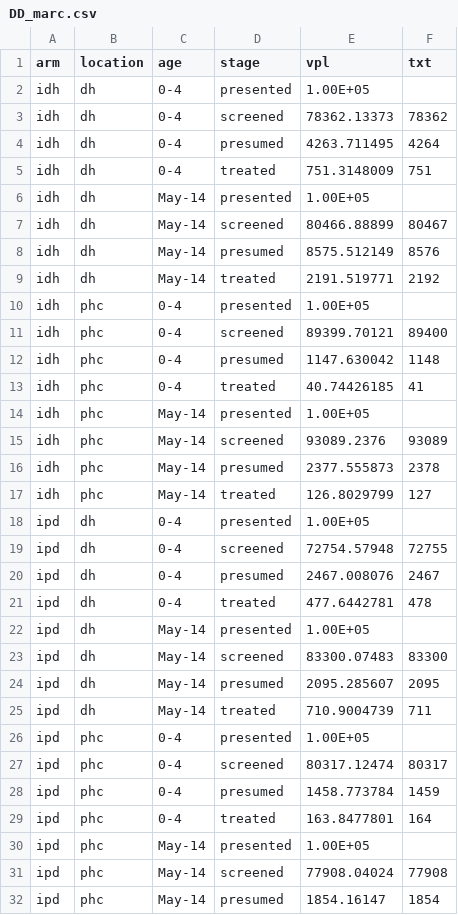
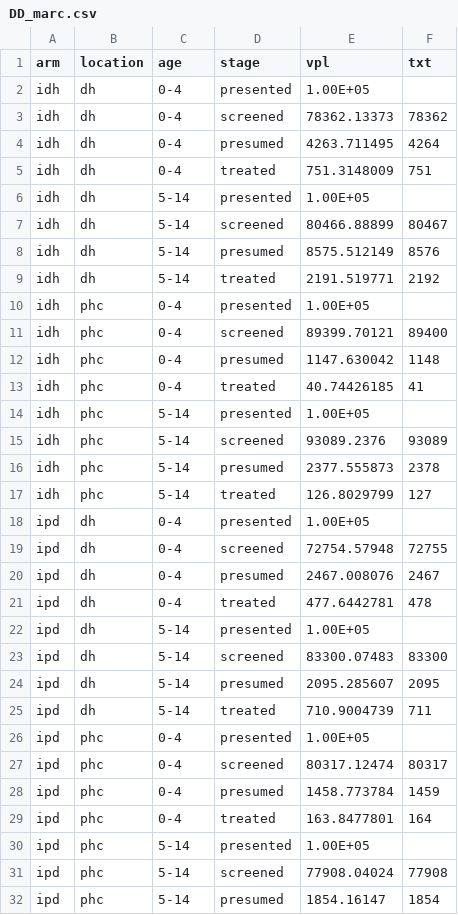
Before and after one commit to petedodd/TBSdecent, a CSV file: indata/DD_marc.csv, drawn as a sheet; only a part is shown; the diff covers the shown part only.

Commit message:
Update DD_marc.csv
correcting 'May-14' to '5-14'

```diff
--- a/indata/DD_marc.csv
+++ b/indata/DD_marc.csv
@@ -5,6 +5,6 @@ idh,dh,0-4,presumed,4263.711495,4264
 idh,dh,0-4,treated,751.3148009,751
-idh,dh,May-14,presented,1.00E+05,
-idh,dh,May-14,screened,80466.88899,80467
-idh,dh,May-14,presumed,8575.512149,8576
-idh,dh,May-14,treated,2191.519771,2192
+idh,dh,5-14,presented,1.00E+05,
+idh,dh,5-14,screened,80466.88899,80467
+idh,dh,5-14,presumed,8575.512149,8576
+idh,dh,5-14,treated,2191.519771,2192
 idh,phc,0-4,presented,1.00E+05,
@@ -13,6 +13,6 @@ idh,phc,0-4,presumed,1147.630042,1148
 idh,phc,0-4,treated,40.74426185,41
-idh,phc,May-14,presented,1.00E+05,
-idh,phc,May-14,screened,93089.2376,93089
-idh,phc,May-14,presumed,2377.555873,2378
-idh,phc,May-14,treated,126.8029799,127
+idh,phc,5-14,presented,1.00E+05,
+idh,phc,5-14,screened,93089.2376,93089
+idh,phc,5-14,presumed,2377.555873,2378
+idh,phc,5-14,treated,126.8029799,127
 ipd,dh,0-4,presented,1.00E+05,
@@ -21,6 +21,6 @@ ipd,dh,0-4,presumed,2467.008076,2467
 ipd,dh,0-4,treated,477.6442781,478
-ipd,dh,May-14,presented,1.00E+05,
-ipd,dh,May-14,screened,83300.07483,83300
-ipd,dh,May-14,presumed,2095.285607,2095
-ipd,dh,May-14,treated,710.9004739,711
+ipd,dh,5-14,presented,1.00E+05,
+ipd,dh,5-14,screened,83300.07483,83300
+ipd,dh,5-14,presumed,2095.285607,2095
+ipd,dh,5-14,treated,710.9004739,711
 ipd,phc,0-4,presented,1.00E+05,
@@ -29,4 +29,4 @@ ipd,phc,0-4,presumed,1458.773784,1459
 ipd,phc,0-4,treated,163.8477801,164
-ipd,phc,May-14,presented,1.00E+05,
-ipd,phc,May-14,screened,77908.04024,77908
-ipd,phc,May-14,presumed,1854.16147,1854
+ipd,phc,5-14,presented,1.00E+05,
+ipd,phc,5-14,screened,77908.04024,77908
+ipd,phc,5-14,presumed,1854.16147,1854
```
Also changed, not shown: 17 edited cells elsewhere in this file.
